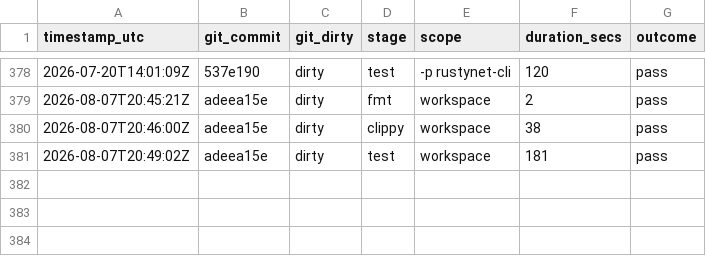
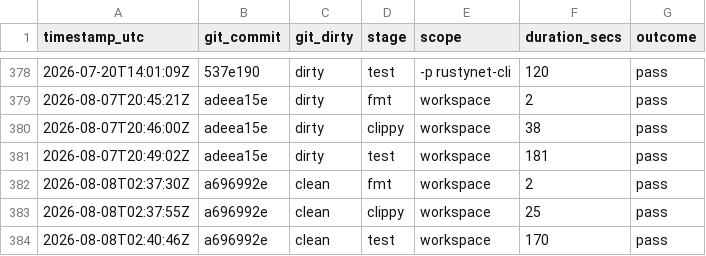
Before and after one commit to Iwan-Teague/Rustynet, a CSV file: documents/operations/gate_timings.csv, drawn as a sheet; only a part is shown, gaps mark what is left out.

```diff
--- a/documents/operations/gate_timings.csv
+++ b/documents/operations/gate_timings.csv
@@ -381 +381,4 @@ timestamp_utc,git_commit,git_dirty,stage,scope,duration_secs,outcome
 2026-08-07T20:49:02Z,adeea15e,dirty,test,workspace,181,pass
+2026-08-08T02:37:30Z,a696992e,clean,fmt,workspace,2,pass
+2026-08-08T02:37:55Z,a696992e,clean,clippy,workspace,25,pass
+2026-08-08T02:40:46Z,a696992e,clean,test,workspace,170,pass
```
Also changed, not shown: documents/operations/live_lab_node_run_matrix.csv, 3 other files.
